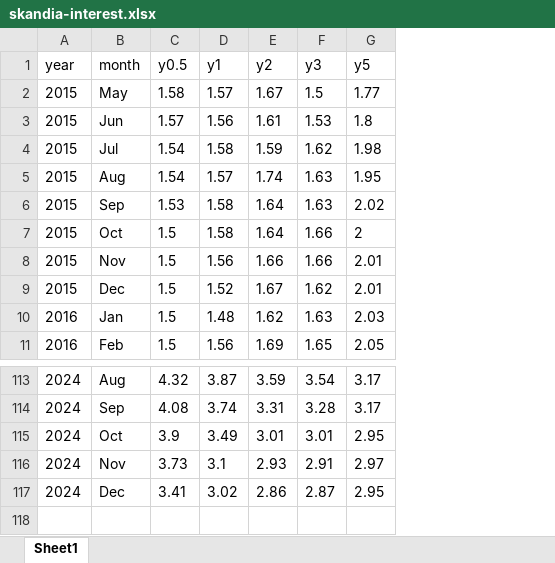
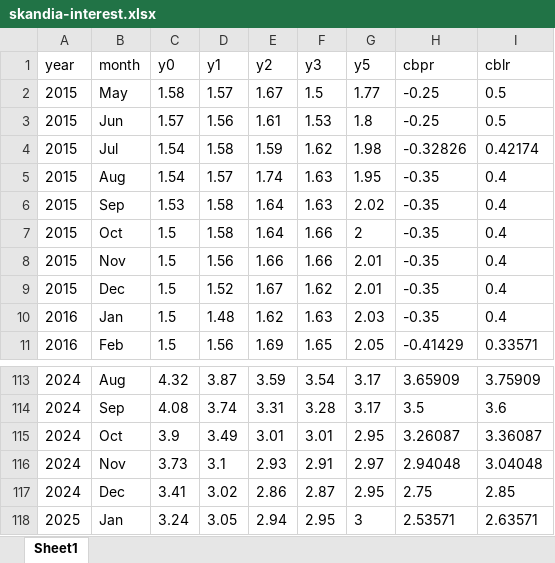
Before and after one commit to royfrancis/sk, an Excel workbook: skandia-interest.xlsx, sheet Sheet1, drawn as a sheet; only a part is shown, gaps mark what is left out; values as stored, in another font and other column widths than the file's, no borders; conditional formats not drawn; the diff names each change by its address in the sheet, - before the commit and + after, or states it on an @@ line.

Commit message:
Added Jan 2025, CBPR, CBLR

```diff
--- a/skandia-interest.xlsx (sheet Sheet1)
+++ b/skandia-interest.xlsx (sheet Sheet1)
+column H (cbpr), rows 2-11: -0.25 | -0.25 | -0.32826 | -0.35 | -0.35 | -0.35 | -0.35 | -0.35 | -0.35 | -0.41429; rows 113-117: 3.65909 | 3.5 | 3.26087 | 2.94048 | 2.75
+column I (cblr), rows 2-11: 0.5 | 0.5 | 0.42174 | 0.4 | 0.4 | 0.4 | 0.4 | 0.4 | 0.4 | 0.33571; rows 113-117: 3.75909 | 3.6 | 3.36087 | 3.04048 | 2.85
-C1: y0.5
+C1: y0
+row 118: 2025 | Jan | 3.24 | 3.05 | 2.94 | 2.95 | 3 | 2.53571 | 2.63571
```
Also changed, not shown: 2 other files.
